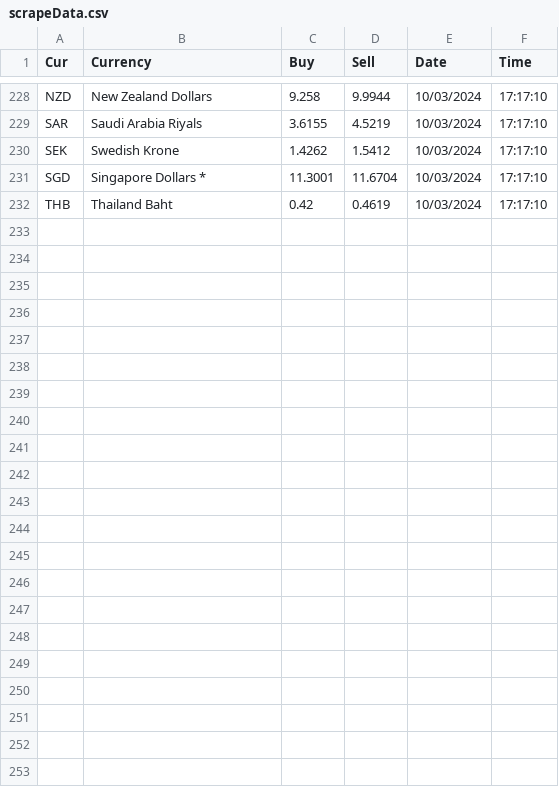
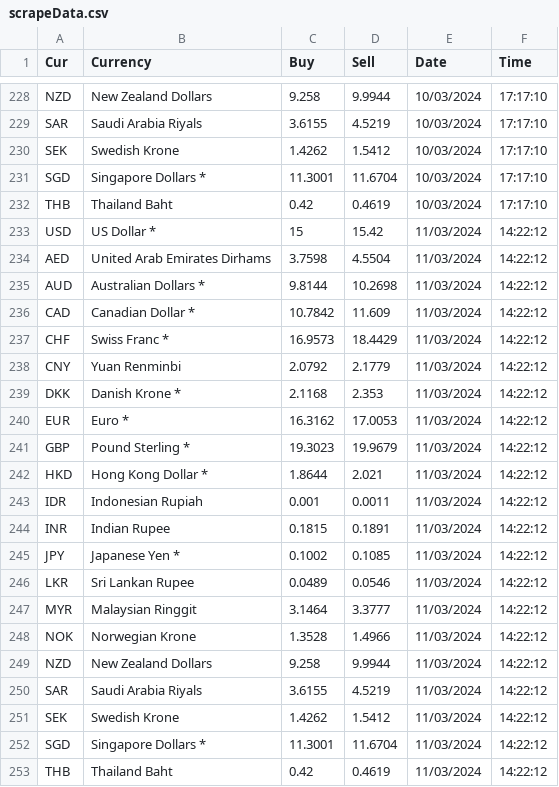
Before and after one commit to AmeenWaheedh/Files, a CSV file: scrapeData.csv, drawn as a sheet; only a part is shown, gaps mark what is left out; the diff names each change by its address in the sheet, - before the commit and + after, or states it on an @@ line.

Commit message:
Add files via upload

```diff
--- a/scrapeData.csv
+++ b/scrapeData.csv
+row 233: USD | US Dollar * | 15 | 15.42 | 11/03/2024 | 14:22:12
+row 234: AED | United Arab Emirates Dirhams | 3.7598 | 4.5504 | 11/03/2024 | 14:22:12
+row 235: AUD | Australian Dollars * | 9.8144 | 10.2698 | 11/03/2024 | 14:22:12
+row 236: CAD | Canadian Dollar * | 10.7842 | 11.609 | 11/03/2024 | 14:22:12
+row 237: CHF | Swiss Franc * | 16.9573 | 18.4429 | 11/03/2024 | 14:22:12
+row 238: CNY | Yuan Renminbi | 2.0792 | 2.1779 | 11/03/2024 | 14:22:12
+row 239: DKK | Danish Krone * | 2.1168 | 2.353 | 11/03/2024 | 14:22:12
+row 240: EUR | Euro * | 16.3162 | 17.0053 | 11/03/2024 | 14:22:12
+row 241: GBP | Pound Sterling * | 19.3023 | 19.9679 | 11/03/2024 | 14:22:12
+row 242: HKD | Hong Kong Dollar * | 1.8644 | 2.021 | 11/03/2024 | 14:22:12
+row 243: IDR | Indonesian Rupiah | 0.001 | 0.0011 | 11/03/2024 | 14:22:12
+row 244: INR | Indian Rupee | 0.1815 | 0.1891 | 11/03/2024 | 14:22:12
+row 245: JPY | Japanese Yen * | 0.1002 | 0.1085 | 11/03/2024 | 14:22:12
+row 246: LKR | Sri Lankan Rupee | 0.0489 | 0.0546 | 11/03/2024 | 14:22:12
+row 247: MYR | Malaysian Ringgit | 3.1464 | 3.3777 | 11/03/2024 | 14:22:12
+row 248: NOK | Norwegian Krone | 1.3528 | 1.4966 | 11/03/2024 | 14:22:12
+row 249: NZD | New Zealand Dollars | 9.258 | 9.9944 | 11/03/2024 | 14:22:12
+row 250: SAR | Saudi Arabia Riyals | 3.6155 | 4.5219 | 11/03/2024 | 14:22:12
+row 251: SEK | Swedish Krone | 1.4262 | 1.5412 | 11/03/2024 | 14:22:12
+row 252: SGD | Singapore Dollars * | 11.3001 | 11.6704 | 11/03/2024 | 14:22:12
+row 253: THB | Thailand Baht | 0.42 | 0.4619 | 11/03/2024 | 14:22:12
```
